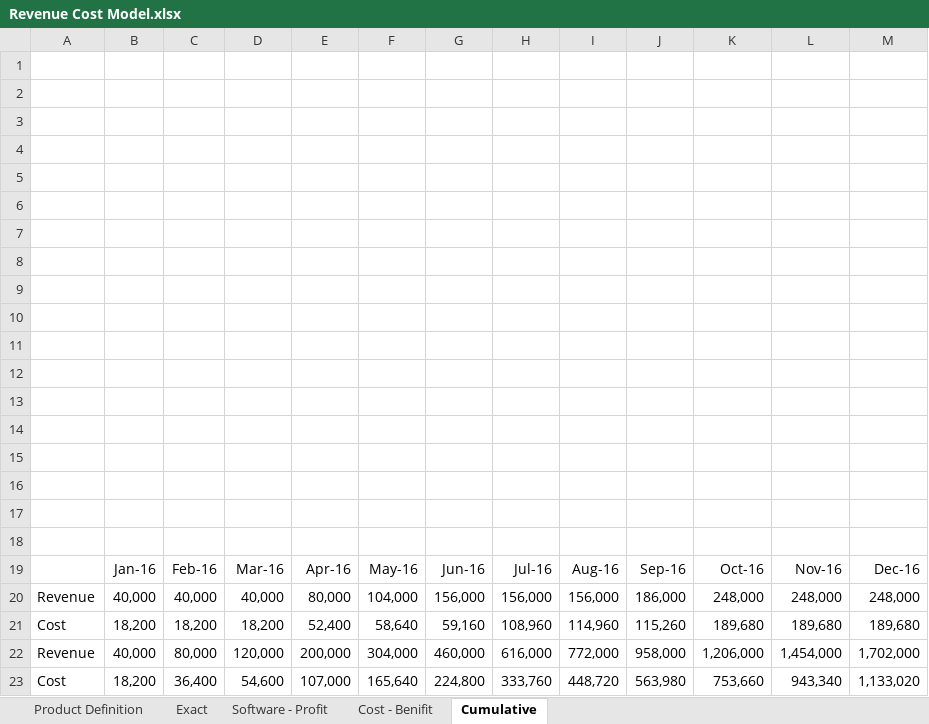
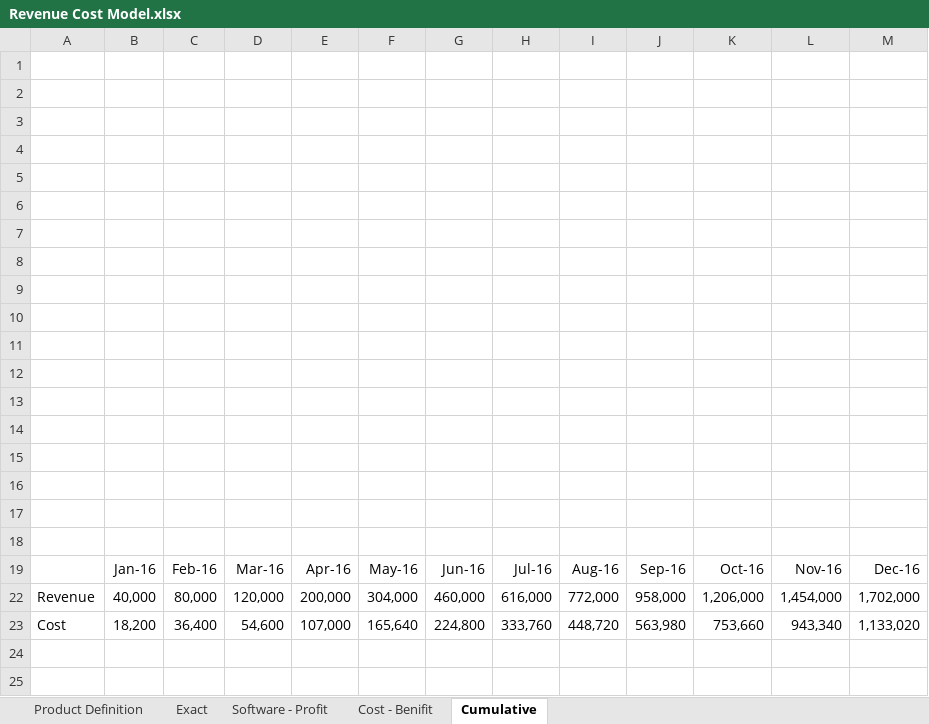
Before and after one commit to BinAff/Organization, an Excel workbook: Project/School/Revenue Cost Model.xlsx, sheet Cumulative, drawn as a sheet; values as stored, in another font and other column widths than the file's, no borders; charts and pictures not drawn; the diff names each change by its address in the sheet, - before the commit and + after, or states it on an @@ line.

Commit message:
Updated graph style and hide unwanted rows in cumulative graph

```diff
--- a/Project/School/Revenue Cost Model.xlsx (sheet Cumulative)
+++ b/Project/School/Revenue Cost Model.xlsx (sheet Cumulative)
@@ row 20 hidden: Revenue | 40,000 | 40,000 | 40,000 | 80,000 | 104,000 | 156,000 | 156,000 | 156,000 | 186,000 | 248,000 | 248,000 | 248,000 @@
@@ row 21 hidden: Cost | 18,200 | 18,200 | 18,200 | 52,400 | 58,640 | 59,160 | 108,960 | 114,960 | 115,260 | 189,680 | 189,680 | 189,680 @@
```
Also changed, not shown: charts or pictures.
